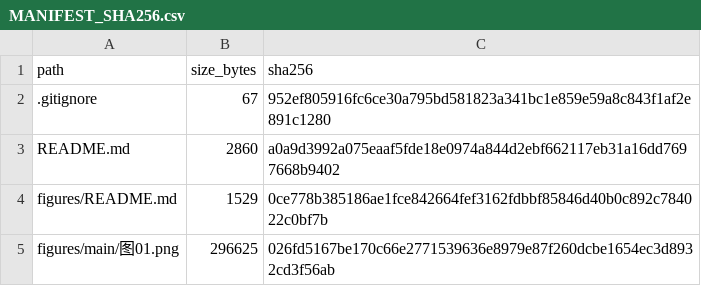
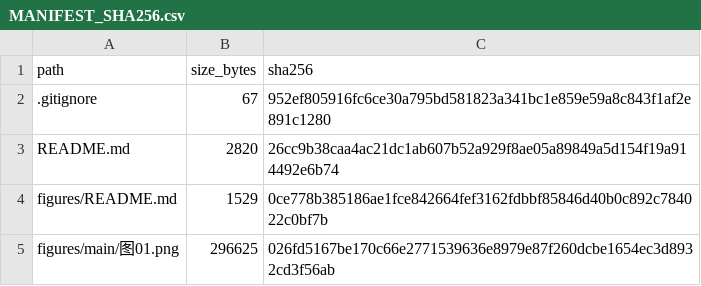
Before and after one commit to hhw456456/agri-park-energy-water-public, a CSV file: MANIFEST_SHA256.csv, drawn as a sheet; only a part is shown.

```diff
--- a/MANIFEST_SHA256.csv
+++ b/MANIFEST_SHA256.csv
@@ -2,3 +2,3 @@
 .gitignore,67,952ef805916fc6ce30a795bd581823a341bc1e859e59a8c843f1af2e891c1280
-README.md,2860,a0a9d3992a075eaaf5fde18e0974a844d2ebf662117eb31a16dd7697668b9402
+README.md,2820,26cc9b38caa4ac21dc1ab607b52a929f8ae05a89849a5d154f19a914492e6b74
 figures/README.md,1529,0ce778b385186ae1fce842664fef3162fdbbf85846d40b0c892c784022c0bf7b
```
Also changed, not shown: 1 other file.
